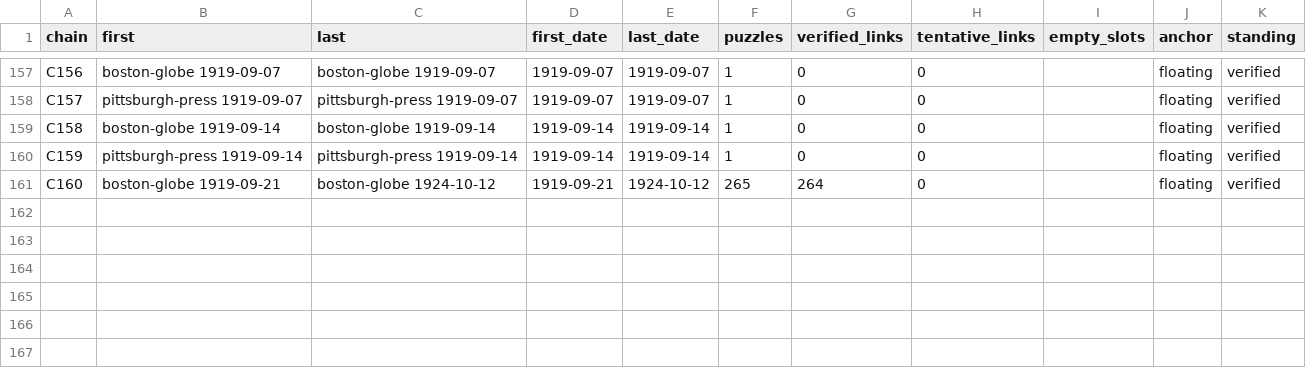
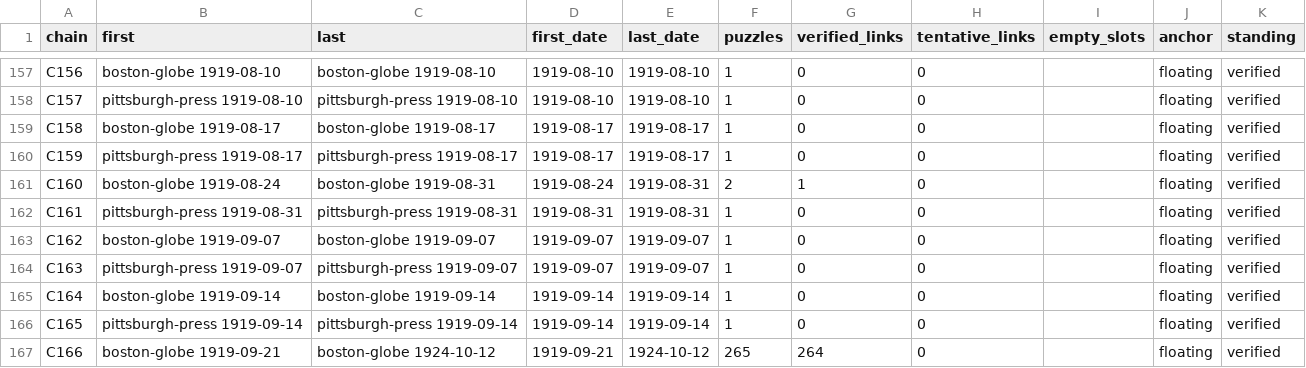
Before and after one commit to EveryPuzzleProject/newyorkworld, a TSV file: chains.tsv, drawn as a sheet; only a part is shown, gaps mark what is left out; the diff covers the shown part only; the diff names each change by its address in the sheet, - before the commit and + after, or states it on an @@ line.

```diff
--- a/chains.tsv
+++ b/chains.tsv
-B157 (first): boston-globe 1919-09-07
+B157 (first): boston-globe 1919-08-10
-C157 (last): boston-globe 1919-09-07
+C157 (last): boston-globe 1919-08-10
-D157:D158 (first_date): 1919-09-07
+D157:D158 (first_date): 1919-08-10
-E157:E158 (last_date): 1919-09-07
+E157:E158 (last_date): 1919-08-10
-B158 (first): pittsburgh-press 1919-09-07
+B158 (first): pittsburgh-press 1919-08-10
-C158 (last): pittsburgh-press 1919-09-07
+C158 (last): pittsburgh-press 1919-08-10
-B159 (first): boston-globe 1919-09-14
+B159 (first): boston-globe 1919-08-17
-C159 (last): boston-globe 1919-09-14
+C159 (last): boston-globe 1919-08-17
-D159:D160 (first_date): 1919-09-14
+D159:D160 (first_date): 1919-08-17
-E159:E160 (last_date): 1919-09-14
+E159:E160 (last_date): 1919-08-17
-B160 (first): pittsburgh-press 1919-09-14
+B160 (first): pittsburgh-press 1919-08-17
-C160 (last): pittsburgh-press 1919-09-14
+C160 (last): pittsburgh-press 1919-08-17
-B161 (first): boston-globe 1919-09-21
+B161 (first): boston-globe 1919-08-24
-C161 (last): boston-globe 1924-10-12
+C161 (last): boston-globe 1919-08-31
-D161 (first_date): 1919-09-21
+D161 (first_date): 1919-08-24
-E161 (last_date): 1924-10-12
+E161 (last_date): 1919-08-31
-F161 (puzzles): 265
+F161 (puzzles): 2
-G161 (verified_links): 264
+G161 (verified_links): 1
+row 162: C161 | pittsburgh-press 1919-08-31 | pittsburgh-press 1919-08-31 | 1919-08-31 | 1919-08-31 | 1 | 0 | 0 |  | floating | verified
+row 163: C162 | boston-globe 1919-09-07 | boston-globe 1919-09-07 | 1919-09-07 | 1919-09-07 | 1 | 0 | 0 |  | floating | verified
+row 164: C163 | pittsburgh-press 1919-09-07 | pittsburgh-press 1919-09-07 | 1919-09-07 | 1919-09-07 | 1 | 0 | 0 |  | floating | verified
+row 165: C164 | boston-globe 1919-09-14 | boston-globe 1919-09-14 | 1919-09-14 | 1919-09-14 | 1 | 0 | 0 |  | floating | verified
+row 166: C165 | pittsburgh-press 1919-09-14 | pittsburgh-press 1919-09-14 | 1919-09-14 | 1919-09-14 | 1 | 0 | 0 |  | floating | verified
+row 167: C166 | boston-globe 1919-09-21 | boston-globe 1924-10-12 | 1919-09-21 | 1924-10-12 | 265 | 264 | 0 |  | floating | verified
```
Also changed, not shown: 76 edited cells elsewhere in this file, chain_breaks.tsv, chain_pages.tsv, 4 other files.
